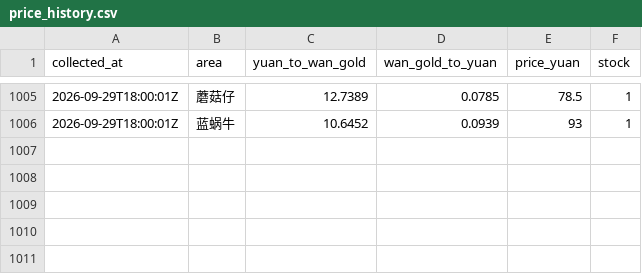
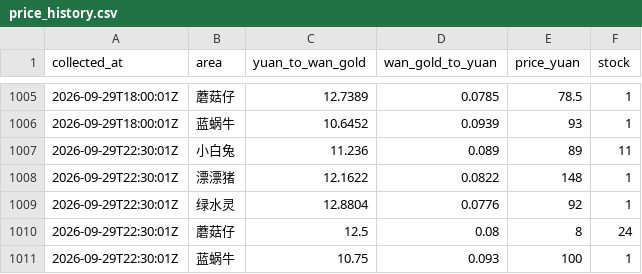
Before and after one commit to FantaYu66/mx-gold-dashboard, a CSV file: price_history.csv, drawn as a sheet; only a part is shown, gaps mark what is left out; the diff names each change by its address in the sheet, - before the commit and + after, or states it on an @@ line.

```diff
--- a/price_history.csv
+++ b/price_history.csv
+row 1007: 2026-09-29T22:30:01Z | 小白兔 | 11.236 | 0.089 | 89 | 11
+row 1008: 2026-09-29T22:30:01Z | 漂漂猪 | 12.1622 | 0.0822 | 148 | 1
+row 1009: 2026-09-29T22:30:01Z | 绿水灵 | 12.8804 | 0.0776 | 92 | 1
+row 1010: 2026-09-29T22:30:01Z | 蘑菇仔 | 12.5 | 0.08 | 8 | 24
+row 1011: 2026-09-29T22:30:01Z | 蓝蜗牛 | 10.75 | 0.093 | 100 | 1
```
Also changed, not shown: 1 other file.
